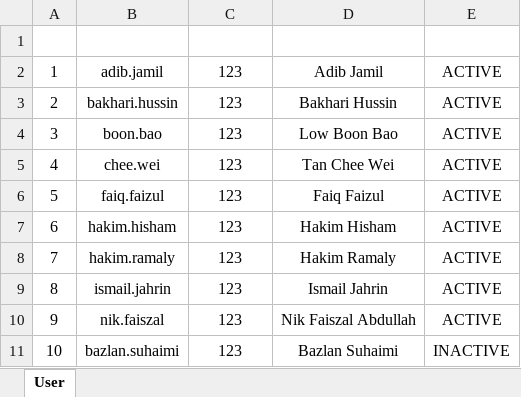
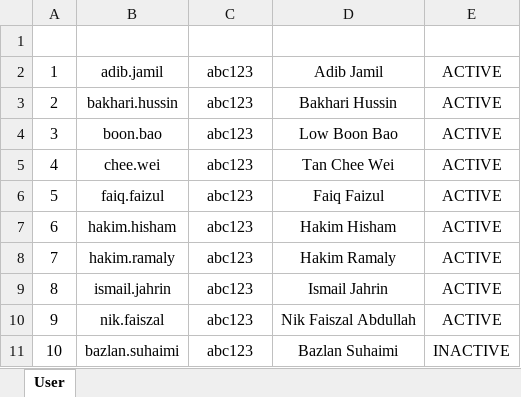
Before and after one commit to HakimHisham1991/Tool-Master-Control, an Excel workbook: CNCToolingDatabase/bin/Debug/net8.0/Data/USER MASTER.xlsx, sheet User, drawn as a sheet; values as stored, in another font and other column widths than the file's, no borders; table styles not drawn; the diff names each change by its address in the sheet, - before the commit and + after, or states it on an @@ line.

Commit message:
Refactor User Authentication and Password Comparison Enhancements
- Improved password comparison logic in UserRepository to handle various numeric formats and scenarios.
- Updated AccountController's LoginDebug endpoint for clearer routing and enhanced descriptions, removing unnecessary development restrictions.

```diff
--- a/CNCToolingDatabase/bin/Debug/net8.0/Data/USER MASTER.xlsx (sheet User)
+++ b/CNCToolingDatabase/bin/Debug/net8.0/Data/USER MASTER.xlsx (sheet User)
-C2:C11 (Password): 123
+C2:C11 (Password): abc123
```
Also changed, not shown: 13 other files.
